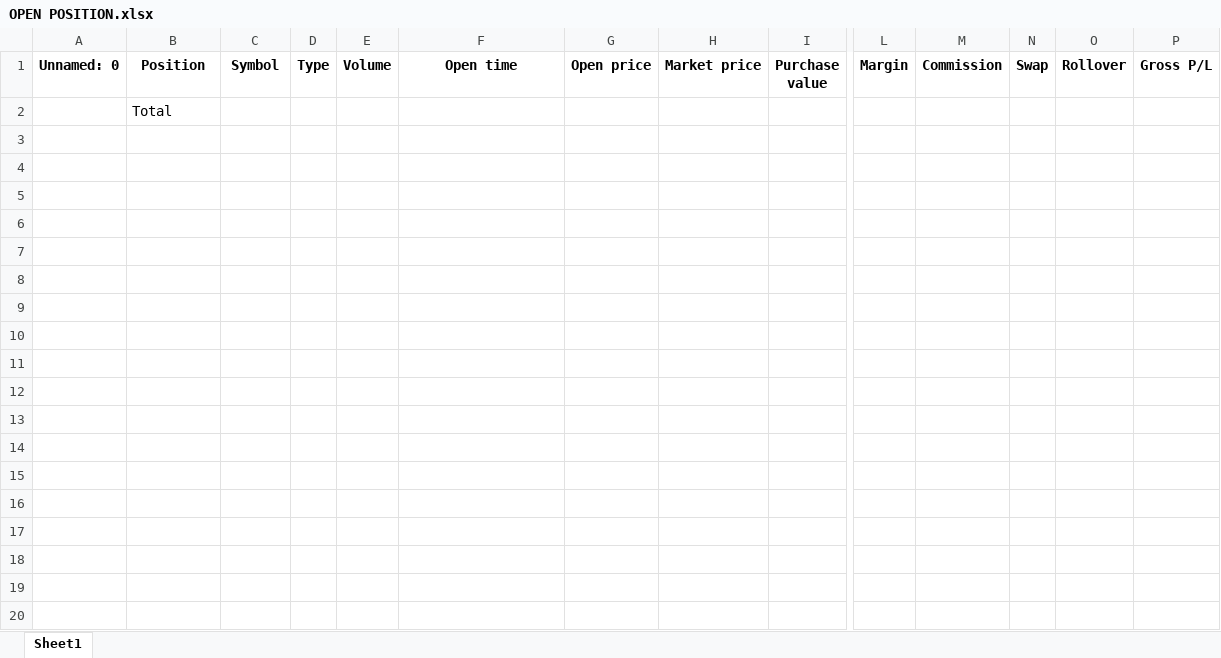
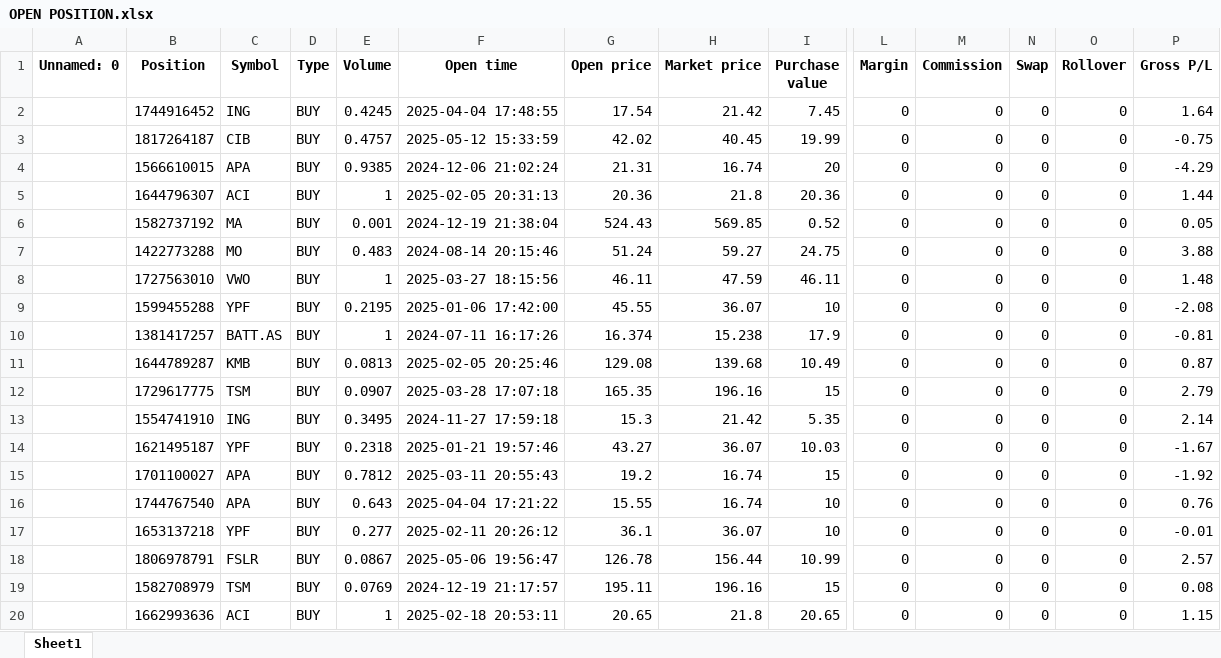
Before and after one commit to SRodWal/RodWal-Capital-Insights, an Excel workbook: Stock Selection/OPEN POSITION.xlsx, sheet Sheet1, drawn as a sheet; only a part is shown, gaps mark what is left out; values as stored, in another font and other column widths than the file's, no borders; removed rows and columns are numbered as before the commit, all else as after; rows hold the shown columns only; the diff covers the shown part only; the diff names each change by its address in the sheet, - before the commit and + after, or states it on an @@ line.

```diff
--- a/Stock Selection/OPEN POSITION.xlsx (sheet Sheet1)
+++ b/Stock Selection/OPEN POSITION.xlsx (sheet Sheet1)
-row 2:  | Total
+row 2:  | 1744916452 | ING | BUY | 0.4245 | 2025-04-04 17:48:55 | 17.54 | 21.42 | 7.45 | 0 | 0 | 0 | 0 | 1.64
+row 3:  | 1817264187 | CIB | BUY | 0.4757 | 2025-05-12 15:33:59 | 42.02 | 40.45 | 19.99 | 0 | 0 | 0 | 0 | -0.75
+row 4:  | 1566610015 | APA | BUY | 0.9385 | 2024-12-06 21:02:24 | 21.31 | 16.74 | 20 | 0 | 0 | 0 | 0 | -4.29
+row 5:  | 1644796307 | ACI | BUY | 1 | 2025-02-05 20:31:13 | 20.36 | 21.8 | 20.36 | 0 | 0 | 0 | 0 | 1.44
+row 6:  | 1582737192 | MA | BUY | 0.001 | 2024-12-19 21:38:04 | 524.43 | 569.85 | 0.52 | 0 | 0 | 0 | 0 | 0.05
+row 7:  | 1422773288 | MO | BUY | 0.483 | 2024-08-14 20:15:46 | 51.24 | 59.27 | 24.75 | 0 | 0 | 0 | 0 | 3.88
+row 8:  | 1727563010 | VWO | BUY | 1 | 2025-03-27 18:15:56 | 46.11 | 47.59 | 46.11 | 0 | 0 | 0 | 0 | 1.48
+row 9:  | 1599455288 | YPF | BUY | 0.2195 | 2025-01-06 17:42:00 | 45.55 | 36.07 | 10 | 0 | 0 | 0 | 0 | -2.08
+row 10:  | 1381417257 | BATT.AS | BUY | 1 | 2024-07-11 16:17:26 | 16.374 | 15.238 | 17.9 | 0 | 0 | 0 | 0 | -0.81
+row 11:  | 1644789287 | KMB | BUY | 0.0813 | 2025-02-05 20:25:46 | 129.08 | 139.68 | 10.49 | 0 | 0 | 0 | 0 | 0.87
+row 12:  | 1729617775 | TSM | BUY | 0.0907 | 2025-03-28 17:07:18 | 165.35 | 196.16 | 15 | 0 | 0 | 0 | 0 | 2.79
+row 13:  | 1554741910 | ING | BUY | 0.3495 | 2024-11-27 17:59:18 | 15.3 | 21.42 | 5.35 | 0 | 0 | 0 | 0 | 2.14
+row 14:  | 1621495187 | YPF | BUY | 0.2318 | 2025-01-21 19:57:46 | 43.27 | 36.07 | 10.03 | 0 | 0 | 0 | 0 | -1.67
+row 15:  | 1701100027 | APA | BUY | 0.7812 | 2025-03-11 20:55:43 | 19.2 | 16.74 | 15 | 0 | 0 | 0 | 0 | -1.92
+row 16:  | 1744767540 | APA | BUY | 0.643 | 2025-04-04 17:21:22 | 15.55 | 16.74 | 10 | 0 | 0 | 0 | 0 | 0.76
+row 17:  | 1653137218 | YPF | BUY | 0.277 | 2025-02-11 20:26:12 | 36.1 | 36.07 | 10 | 0 | 0 | 0 | 0 | -0.01
+row 18:  | 1806978791 | FSLR | BUY | 0.0867 | 2025-05-06 19:56:47 | 126.78 | 156.44 | 10.99 | 0 | 0 | 0 | 0 | 2.57
+row 19:  | 1582708979 | TSM | BUY | 0.0769 | 2024-12-19 21:17:57 | 195.11 | 196.16 | 15 | 0 | 0 | 0 | 0 | 0.08
+row 20:  | 1662993636 | ACI | BUY | 1 | 2025-02-18 20:53:11 | 20.65 | 21.8 | 20.65 | 0 | 0 | 0 | 0 | 1.15
```
Also changed, not shown: 81 added rows elsewhere in this sheet, Database/CalendarDay.xlsx, Stock Selection/CASH OPERATION.xlsx, 5 other files.
